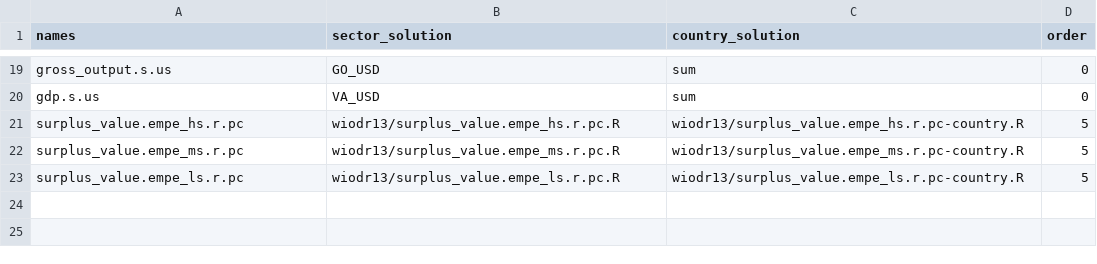
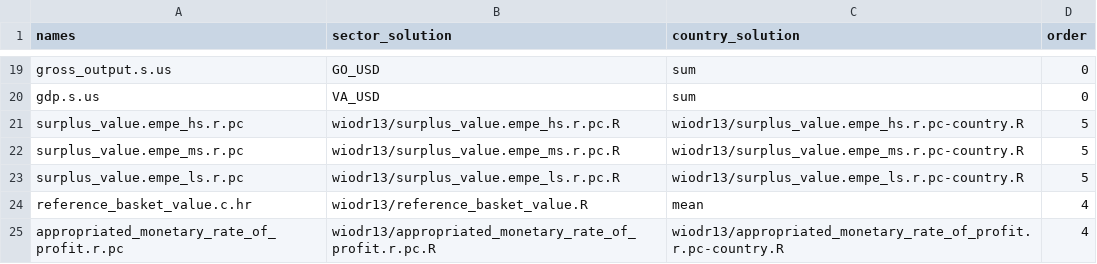
Before and after one commit to rodrigofranklin/wlvdb, a CSV file: parameters/wiodr13/_source_solutions.csv, drawn as a sheet; only a part is shown, gaps mark what is left out.

Commit message:
added two variables to wiodr13 and wiodr16

```diff
--- a/parameters/wiodr13/_source_solutions.csv
+++ b/parameters/wiodr13/_source_solutions.csv
@@ -23 +23,3 @@ surplus_value.empe_ms.r.pc;wiodr13/surplus_value.empe_ms.r.pc.R;wiodr13/surplus_
 surplus_value.empe_ls.r.pc;wiodr13/surplus_value.empe_ls.r.pc.R;wiodr13/surplus_value.empe_ls.r.pc-country.R;5
+reference_basket_value.c.hr;wiodr13/reference_basket_value.R;mean;4
+appropriated_monetary_rate_of_profit.r.pc;wiodr13/appropriated_monetary_rate_of_profit.r.pc.R;wiodr13/appropriated_monetary_rate_of_profit.r.pc-country.R;4
```
Also changed, not shown: parameters/wiodr16/_source_solutions.csv.
